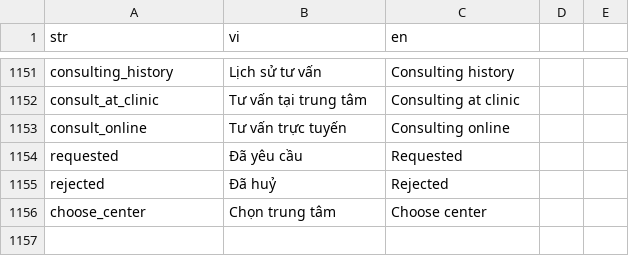
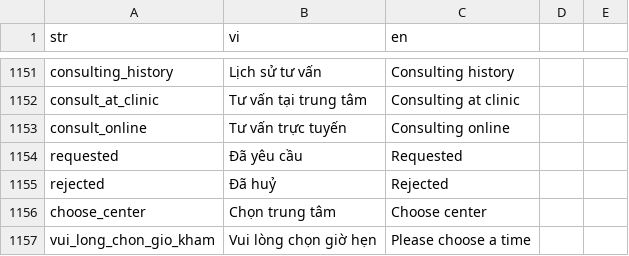
Before and after one commit to diab-machine-2/diab-flutter-mobile, a CSV file: lib/res/translations/langs.csv, drawn as a sheet; only a part is shown, gaps mark what is left out; the diff names each change by its address in the sheet, - before the commit and + after, or states it on an @@ line.

Commit message:
implement UI and logic of select booking time

```diff
--- a/lib/res/translations/langs.csv
+++ b/lib/res/translations/langs.csv
+row 1157: vui_long_chon_gio_kham | Vui lòng chọn giờ hẹn | Please choose a time
```
Also changed, not shown: 9 other files.
